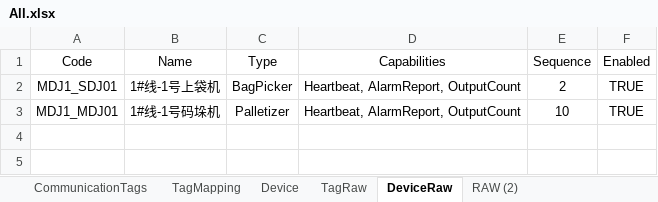
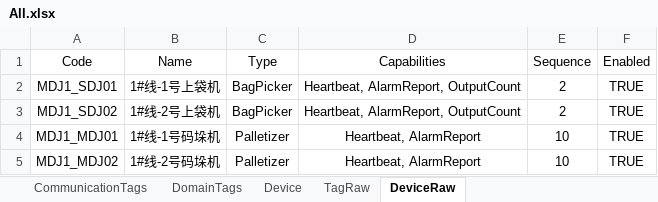
Before and after one commit to Stephenxxshi/UpperDemo, an Excel workbook: src/Plant01.Upper.Infrastructure/Configs/All.xlsx, sheet DeviceRaw, drawn as a sheet; values as stored, in another font and other column widths than the file's, no borders; addresses are those after the commit; the diff names each change by its address in the sheet, - before the commit and + after, or states it on an @@ line.

```diff
--- a/src/Plant01.Upper.Infrastructure/Configs/All.xlsx (sheet DeviceRaw)
+++ b/src/Plant01.Upper.Infrastructure/Configs/All.xlsx (sheet DeviceRaw)
-sheet tab: TagMapping
+sheet tab: DomainTags
-sheet tab: RAW (2)
+row 3: MDJ1_SDJ02 | 1#线-2号上袋机 | BagPicker | Heartbeat, AlarmReport, OutputCount | 2 | TRUE
-D4 (Capabilities): Heartbeat, AlarmReport, OutputCount
+D4 (Capabilities): Heartbeat, AlarmReport
+row 5: MDJ1_MDJ02 | 1#线-2号码垛机 | Palletizer | Heartbeat, AlarmReport | 10 | TRUE
```
Also changed, not shown: sheet TagRaw, sheet CommunicationTags, sheet DomainTags, sheet Device, formulas that keep their value, 15 other files.
